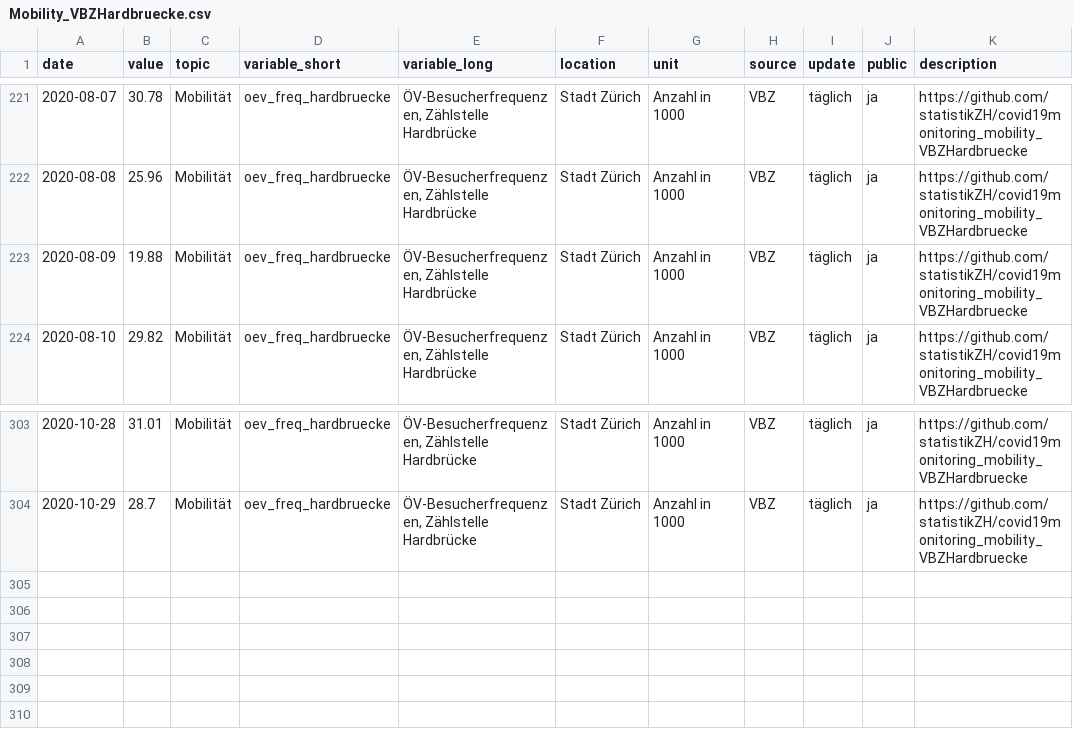
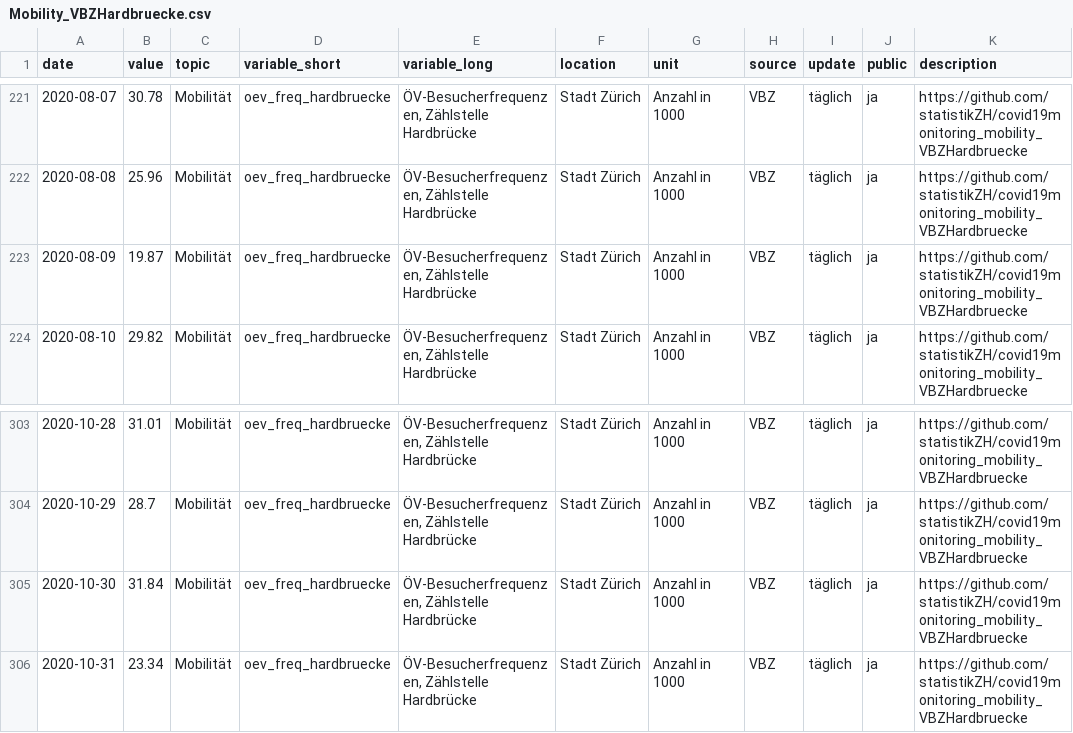
Before and after one commit to statistikZH/covid19monitoring_mobility_VBZHardbruecke, a CSV file: Mobility_VBZHardbruecke.csv, drawn as a sheet; only a part is shown, gaps mark what is left out.

Commit message:
1.11.

```diff
--- a/Mobility_VBZHardbruecke.csv
+++ b/Mobility_VBZHardbruecke.csv
@@ -222,3 +222,3 @@
 2020-08-08,25.96,"Mobilität","oev_freq_hardbruecke","ÖV-Besucherfrequenzen, Zählstelle Hardbrücke","Stadt Zürich","Anzahl in 1000","VBZ","täglich","ja","https://github.com/statistikZH/covid19monitoring_mobility_VBZHardbruecke"
-2020-08-09,19.88,"Mobilität","oev_freq_hardbruecke","ÖV-Besucherfrequenzen, Zählstelle Hardbrücke","Stadt Zürich","Anzahl in 1000","VBZ","täglich","ja","https://github.com/statistikZH/covid19monitoring_mobility_VBZHardbruecke"
+2020-08-09,19.87,"Mobilität","oev_freq_hardbruecke","ÖV-Besucherfrequenzen, Zählstelle Hardbrücke","Stadt Zürich","Anzahl in 1000","VBZ","täglich","ja","https://github.com/statistikZH/covid19monitoring_mobility_VBZHardbruecke"
 2020-08-10,29.82,"Mobilität","oev_freq_hardbruecke","ÖV-Besucherfrequenzen, Zählstelle Hardbrücke","Stadt Zürich","Anzahl in 1000","VBZ","täglich","ja","https://github.com/statistikZH/covid19monitoring_mobility_VBZHardbruecke"
@@ -304 +304,3 @@
 2020-10-29,28.7,"Mobilität","oev_freq_hardbruecke","ÖV-Besucherfrequenzen, Zählstelle Hardbrücke","Stadt Zürich","Anzahl in 1000","VBZ","täglich","ja","https://github.com/statistikZH/covid19monitoring_mobility_VBZHardbruecke"
+2020-10-30,31.84,"Mobilität","oev_freq_hardbruecke","ÖV-Besucherfrequenzen, Zählstelle Hardbrücke","Stadt Zürich","Anzahl in 1000","VBZ","täglich","ja","https://github.com/statistikZH/covid19monitoring_mobility_VBZHardbruecke"
+2020-10-31,23.34,"Mobilität","oev_freq_hardbruecke","ÖV-Besucherfrequenzen, Zählstelle Hardbrücke","Stadt Zürich","Anzahl in 1000","VBZ","täglich","ja","https://github.com/statistikZH/covid19monitoring_mobility_VBZHardbruecke"
```
